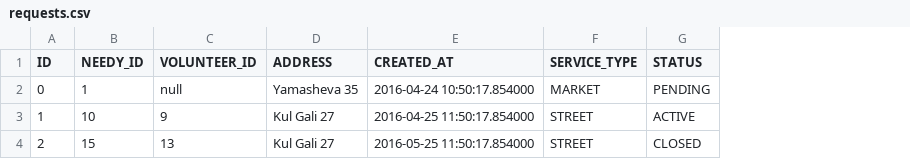
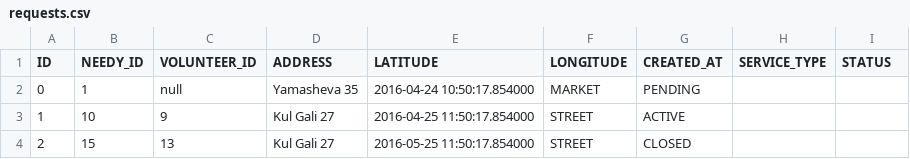
Before and after one commit to paradise1203/Shaifutdinov_11401_Java_2016, a CSV file: sem1/model/src/main/resources/database/seeds/data/requests.csv, drawn as a sheet; addresses are those after the commit; the diff names each change by its address in the sheet, - before the commit and + after, or states it on an @@ line.

Commit message:
sem1. geocoding service introduced

```diff
--- a/sem1/model/src/main/resources/database/seeds/data/requests.csv
+++ b/sem1/model/src/main/resources/database/seeds/data/requests.csv
+column F (LONGITUDE), rows 2-4: MARKET | STREET | STREET
+column G (CREATED_AT), rows 2-4: PENDING | ACTIVE | CLOSED
-E1: CREATED_AT
+E1: LATITUDE
-H2 (SERVICE_TYPE): MARKET
+H2 (SERVICE_TYPE): (empty)
-I2 (STATUS): PENDING
+I2 (STATUS): (empty)
-H3:H4 (SERVICE_TYPE): STREET
+H3:H4 (SERVICE_TYPE): (empty)
-I3 (STATUS): ACTIVE
+I3 (STATUS): (empty)
-I4 (STATUS): CLOSED
+I4 (STATUS): (empty)
```
Also changed, not shown: 20 other files.
